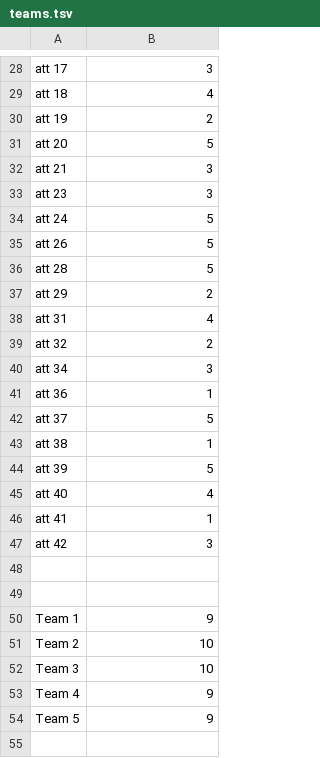
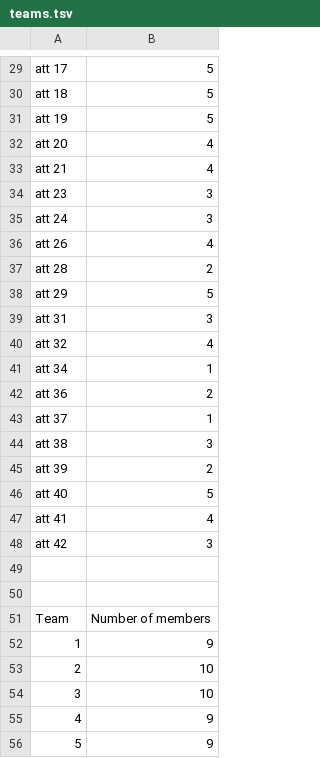
Before and after one commit to kayou12/workshop-lottery, a TSV file: output/teams.tsv, drawn as a sheet; only a part is shown, gaps mark what is left out; the diff covers the shown part only.

```diff
--- a/output/teams.tsv
+++ b/output/teams.tsv
@@ -28,20 +29,20 @@
-"att 17"	"3"
-"att 18"	"4"
-"att 19"	"2"
-"att 20"	"5"
-"att 21"	"3"
+"att 17"	"5"
+"att 18"	"5"
+"att 19"	"5"
+"att 20"	"4"
+"att 21"	"4"
 "att 23"	"3"
-"att 24"	"5"
-"att 26"	"5"
-"att 28"	"5"
-"att 29"	"2"
-"att 31"	"4"
-"att 32"	"2"
-"att 34"	"3"
-"att 36"	"1"
-"att 37"	"5"
-"att 38"	"1"
-"att 39"	"5"
-"att 40"	"4"
-"att 41"	"1"
+"att 24"	"3"
+"att 26"	"4"
+"att 28"	"2"
+"att 29"	"5"
+"att 31"	"3"
+"att 32"	"4"
+"att 34"	"1"
+"att 36"	"2"
+"att 37"	"1"
+"att 38"	"3"
+"att 39"	"2"
+"att 40"	"5"
+"att 41"	"4"
 "att 42"	"3"
@@ -49,6 +50,7 @@
 
-"Team 1"	"9"
-"Team 2"	"10"
-"Team 3"	"10"
-"Team 4"	"9"
-"Team 5"	"9"
+"Team"	"Number of members"
+"1"	"9"
+"2"	"10"
+"3"	"10"
+"4"	"9"
+"5"	"9"
```
Also changed, not shown: 1 added row and 22 edited cells elsewhere in this file, 1 other file.
